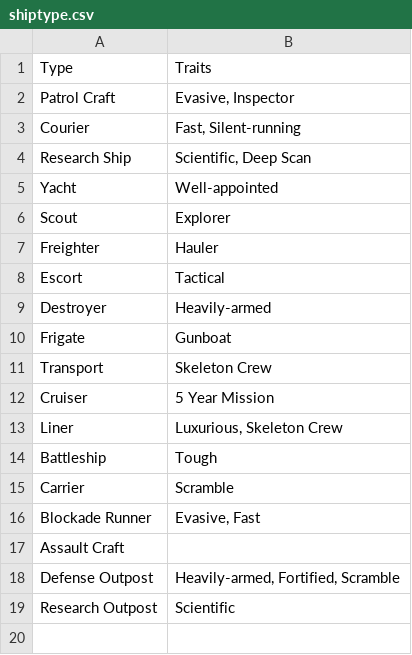
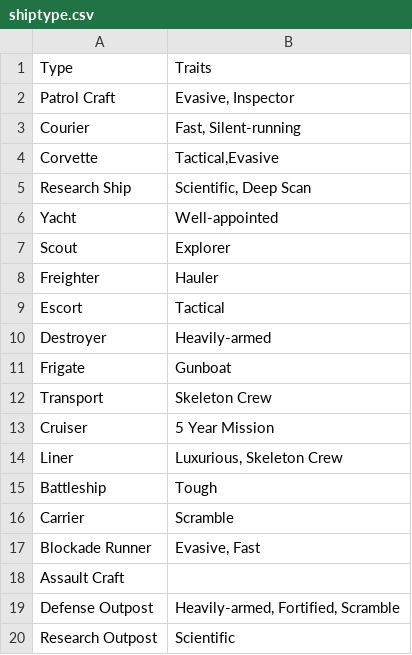
Before and after one commit to herosheets/woin-starships, a CSV file: starship_data/shiptype.csv, drawn as a sheet.

Commit message:
Update shiptype.csv

```diff
--- a/starship_data/shiptype.csv
+++ b/starship_data/shiptype.csv
@@ -3,2 +3,3 @@ Patrol Craft,"Evasive, Inspector"
 Courier,"Fast, Silent-running"
+Corvette,"Tactical,Evasive"
 Research Ship,"Scientific, Deep Scan"
```
